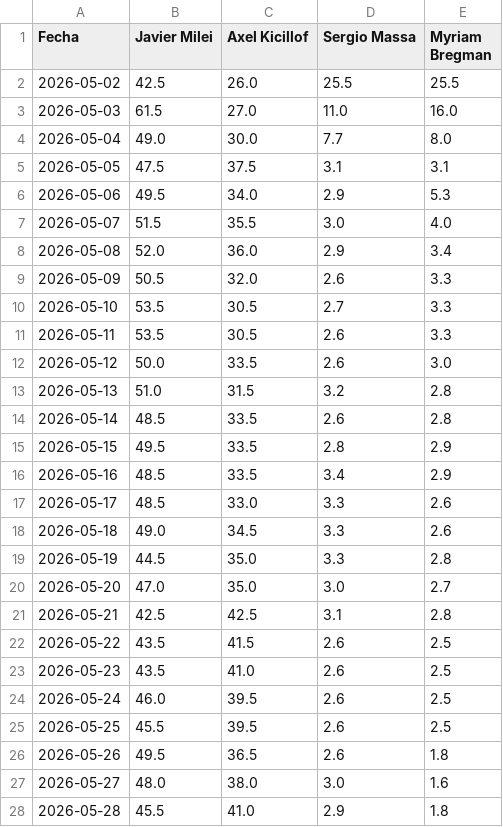
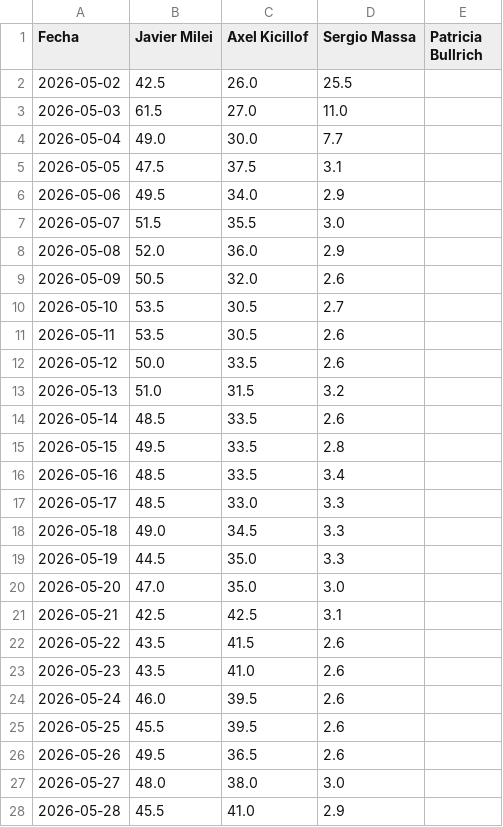
Before and after one commit to franciscolivero/ArgentinaPoliticalMonitor, a CSV file: charts_data/ar-polymarket.csv, drawn as a sheet; only a part is shown; the diff covers the shown part only.

```diff
--- a/charts_data/ar-polymarket.csv
+++ b/charts_data/ar-polymarket.csv
@@ -1,28 +1,28 @@
-Fecha,Javier Milei,Axel Kicillof,Sergio Massa,Myriam Bregman
-2026-05-02,42.5,26.0,25.5,25.5
-2026-05-03,61.5,27.0,11.0,16.0
-2026-05-04,49.0,30.0,7.7,8.0
-2026-05-05,47.5,37.5,3.1,3.1
-2026-05-06,49.5,34.0,2.9,5.3
-2026-05-07,51.5,35.5,3.0,4.0
-2026-05-08,52.0,36.0,2.9,3.4
-2026-05-09,50.5,32.0,2.6,3.3
-2026-05-10,53.5,30.5,2.7,3.3
-2026-05-11,53.5,30.5,2.6,3.3
-2026-05-12,50.0,33.5,2.6,3.0
-2026-05-13,51.0,31.5,3.2,2.8
-2026-05-14,48.5,33.5,2.6,2.8
-2026-05-15,49.5,33.5,2.8,2.9
-2026-05-16,48.5,33.5,3.4,2.9
-2026-05-17,48.5,33.0,3.3,2.6
-2026-05-18,49.0,34.5,3.3,2.6
-2026-05-19,44.5,35.0,3.3,2.8
-2026-05-20,47.0,35.0,3.0,2.7
-2026-05-21,42.5,42.5,3.1,2.8
-2026-05-22,43.5,41.5,2.6,2.5
-2026-05-23,43.5,41.0,2.6,2.5
-2026-05-24,46.0,39.5,2.6,2.5
-2026-05-25,45.5,39.5,2.6,2.5
-2026-05-26,49.5,36.5,2.6,1.8
-2026-05-27,48.0,38.0,3.0,1.6
-2026-05-28,45.5,41.0,2.9,1.8
+Fecha,Javier Milei,Axel Kicillof,Sergio Massa,Patricia Bullrich
+2026-05-02,42.5,26.0,25.5,
+2026-05-03,61.5,27.0,11.0,
+2026-05-04,49.0,30.0,7.7,
+2026-05-05,47.5,37.5,3.1,
+2026-05-06,49.5,34.0,2.9,
+2026-05-07,51.5,35.5,3.0,
+2026-05-08,52.0,36.0,2.9,
+2026-05-09,50.5,32.0,2.6,
+2026-05-10,53.5,30.5,2.7,
+2026-05-11,53.5,30.5,2.6,
+2026-05-12,50.0,33.5,2.6,
+2026-05-13,51.0,31.5,3.2,
+2026-05-14,48.5,33.5,2.6,
+2026-05-15,49.5,33.5,2.8,
+2026-05-16,48.5,33.5,3.4,
+2026-05-17,48.5,33.0,3.3,
+2026-05-18,49.0,34.5,3.3,
+2026-05-19,44.5,35.0,3.3,
+2026-05-20,47.0,35.0,3.0,
+2026-05-21,42.5,42.5,3.1,
+2026-05-22,43.5,41.5,2.6,
+2026-05-23,43.5,41.0,2.6,
+2026-05-24,46.0,39.5,2.6,
+2026-05-25,45.5,39.5,2.6,
+2026-05-26,49.5,36.5,2.6,
+2026-05-27,48.0,38.0,3.0,
+2026-05-28,45.5,41.0,2.9,
```
Also changed, not shown: 1 added row, 3 removed rows and 160 edited cells elsewhere in this file, charts_data/ar-approval.csv, charts_data/ar-forecast.csv, 5 other files.
